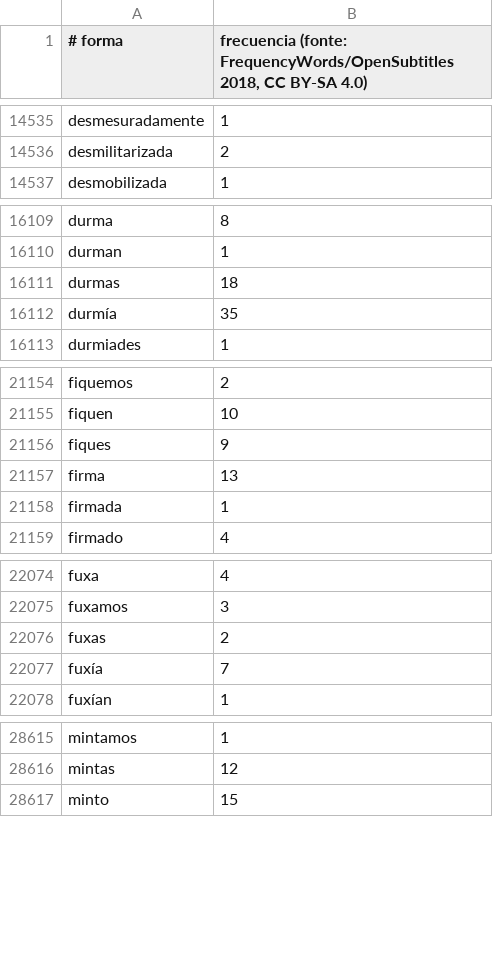
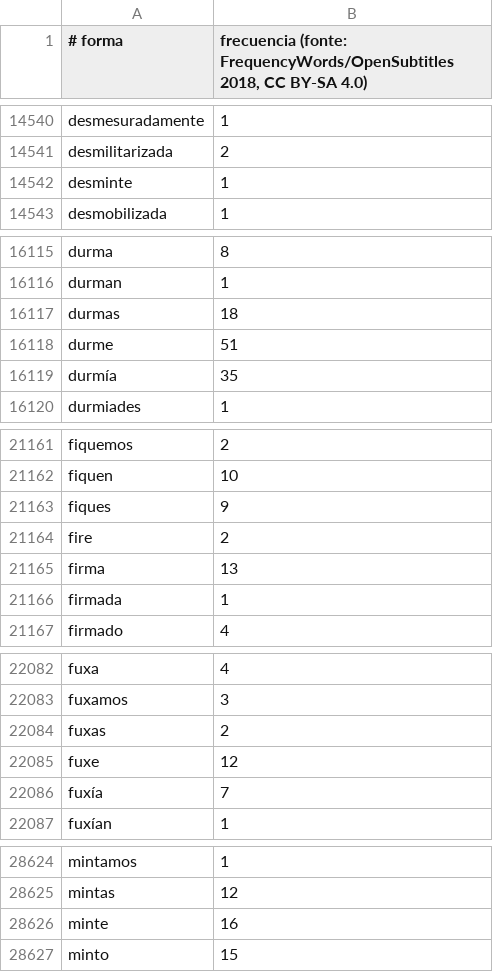
Before and after one commit to Xocko12/Dicionario-galego, a TSV file: datos/frecuencias.tsv, drawn as a sheet; only a part is shown, gaps mark what is left out; the diff covers the shown part only; the diff names each change by its address in the sheet, - before the commit and + after, or states it on an @@ line.

```diff
--- a/datos/frecuencias.tsv
+++ b/datos/frecuencias.tsv
+row 14542: desminte | 1
+row 16118: durme | 51
+row 21164: fire | 2
+row 22085: fuxe | 12
+row 28626: minte | 16
```
Also changed, not shown: 19 added rows elsewhere in this file, 15 other files.
